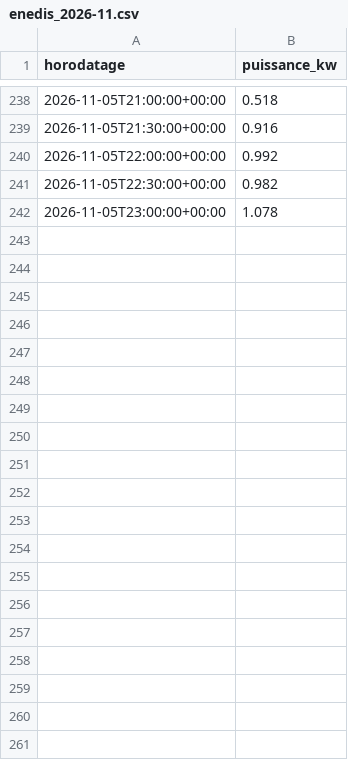
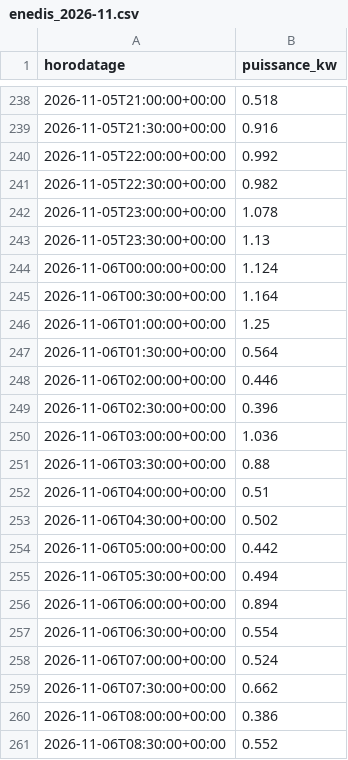
Before and after one commit to CBT135/prevision-pv, a CSV file: data/conso/site-3o1hxnm/enedis_2026-11.csv, drawn as a sheet; only a part is shown, gaps mark what is left out; the diff covers the shown part only; the diff names each change by its address in the sheet, - before the commit and + after, or states it on an @@ line.

```diff
--- a/data/conso/site-3o1hxnm/enedis_2026-11.csv
+++ b/data/conso/site-3o1hxnm/enedis_2026-11.csv
+row 243: 2026-11-05T23:30:00+00:00 | 1.13
+row 244: 2026-11-06T00:00:00+00:00 | 1.124
+row 245: 2026-11-06T00:30:00+00:00 | 1.164
+row 246: 2026-11-06T01:00:00+00:00 | 1.25
+row 247: 2026-11-06T01:30:00+00:00 | 0.564
+row 248: 2026-11-06T02:00:00+00:00 | 0.446
+row 249: 2026-11-06T02:30:00+00:00 | 0.396
+row 250: 2026-11-06T03:00:00+00:00 | 1.036
+row 251: 2026-11-06T03:30:00+00:00 | 0.88
+row 252: 2026-11-06T04:00:00+00:00 | 0.51
+row 253: 2026-11-06T04:30:00+00:00 | 0.502
+row 254: 2026-11-06T05:00:00+00:00 | 0.442
+row 255: 2026-11-06T05:30:00+00:00 | 0.494
+row 256: 2026-11-06T06:00:00+00:00 | 0.894
+row 257: 2026-11-06T06:30:00+00:00 | 0.554
+row 258: 2026-11-06T07:00:00+00:00 | 0.524
+row 259: 2026-11-06T07:30:00+00:00 | 0.662
+row 260: 2026-11-06T08:00:00+00:00 | 0.386
+row 261: 2026-11-06T08:30:00+00:00 | 0.552
```
Also changed, not shown: 29 added rows elsewhere in this file, 5 other files.
